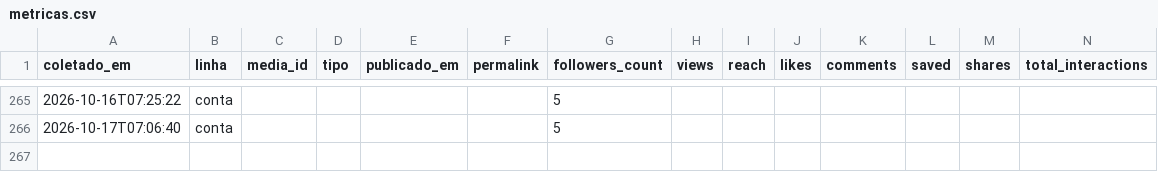
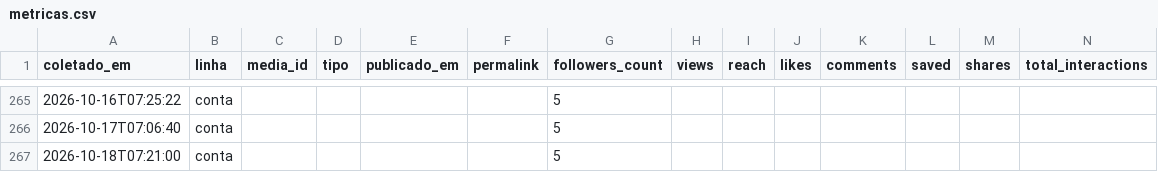
Before and after one commit to Hein-Rangel/astral-sem-do, a CSV file: automation/instagram/metricas.csv, drawn as a sheet; only a part is shown, gaps mark what is left out.

```diff
--- a/automation/instagram/metricas.csv
+++ b/automation/instagram/metricas.csv
@@ -266 +266,2 @@ coletado_em,linha,media_id,tipo,publicado_em,permalink,followers_count,views,rea
 2026-10-17T07:06:40,conta,,,,,5,,,,,,,
+2026-10-18T07:21:00,conta,,,,,5,,,,,,,
```
